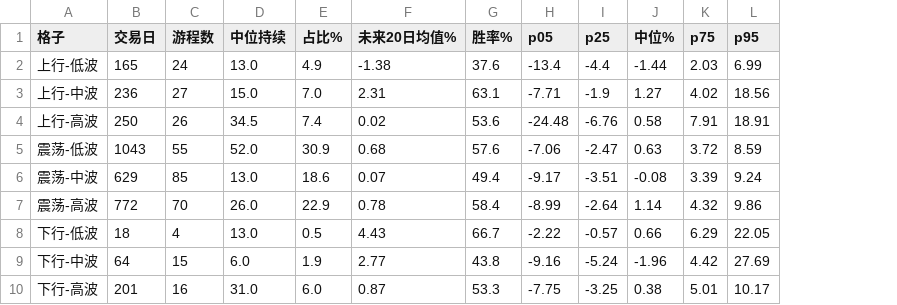
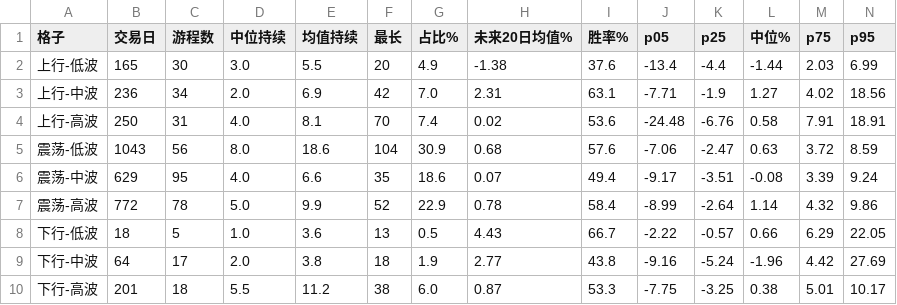
Before and after one commit to blackcoffeesky/investment_system, a CSV file: experiment/out/state_lab/cross_tab.csv, drawn as a sheet; the diff names each change by its address in the sheet, - before the commit and + after, or states it on an @@ line.

Commit message:
﻿experiment: 修「持续期」统计口径（按游程而非按天）+ 趋势窗口敏感性 A/B/C/D
修的两个 bug（都是"按天 vs 按游程"混用）：
1. 原「中位持续」是把游程长度**广播回每一天**再取中位（按天加权），
   长游程会把它抬得很高：震荡-低波 报 52，真实按游程中位是 8。
2. 「游程数」用 `广播值 != shift()` 数变化 —— **两个等长的游程会被并成一个**。
   正确做法：先按 run_id 聚合，再按游程统计。
   修后在 trend_window 里又踩了同族的一次：先 `where(tag==x).dropna()` 会把其它状态
   抹掉、让两段同标签首尾相接（runs=1）。已改为「先算游程、再筛标签」。

新增 experiment/state_lab/trend_window.py：A/B/C/D 四组对照
（snr120/snr60 × ±1.0/±0.5），比样本占比、游程、中位持续、切换频率、
逐年下行占比、未来波动区分力。**不只看下行样本有没有变多。**

```diff
--- a/experiment/out/state_lab/cross_tab.csv
+++ b/experiment/out/state_lab/cross_tab.csv
+column E (均值持续), rows 2-10: 5.5 | 6.9 | 8.1 | 18.6 | 6.6 | 9.9 | 3.6 | 3.8 | 11.2
+column F (最长), rows 2-10: 20 | 42 | 70 | 104 | 35 | 52 | 13 | 18 | 38
-C2 (游程数): 24
+C2 (游程数): 30
-D2 (中位持续): 13.0
+D2 (中位持续): 3.0
-C3 (游程数): 27
+C3 (游程数): 34
-D3 (中位持续): 15.0
+D3 (中位持续): 2.0
-C4 (游程数): 26
+C4 (游程数): 31
-D4 (中位持续): 34.5
+D4 (中位持续): 4.0
-C5 (游程数): 55
+C5 (游程数): 56
-D5 (中位持续): 52.0
+D5 (中位持续): 8.0
-C6 (游程数): 85
+C6 (游程数): 95
-D6 (中位持续): 13.0
+D6 (中位持续): 4.0
-C7 (游程数): 70
+C7 (游程数): 78
-D7 (中位持续): 26.0
+D7 (中位持续): 5.0
-C8 (游程数): 4
+C8 (游程数): 5
-D8 (中位持续): 13.0
+D8 (中位持续): 1.0
-C9 (游程数): 15
+C9 (游程数): 17
-D9 (中位持续): 6.0
+D9 (中位持续): 2.0
-C10 (游程数): 16
+C10 (游程数): 18
-D10 (中位持续): 31.0
+D10 (中位持续): 5.5
```
Also changed, not shown: 5 other files.
